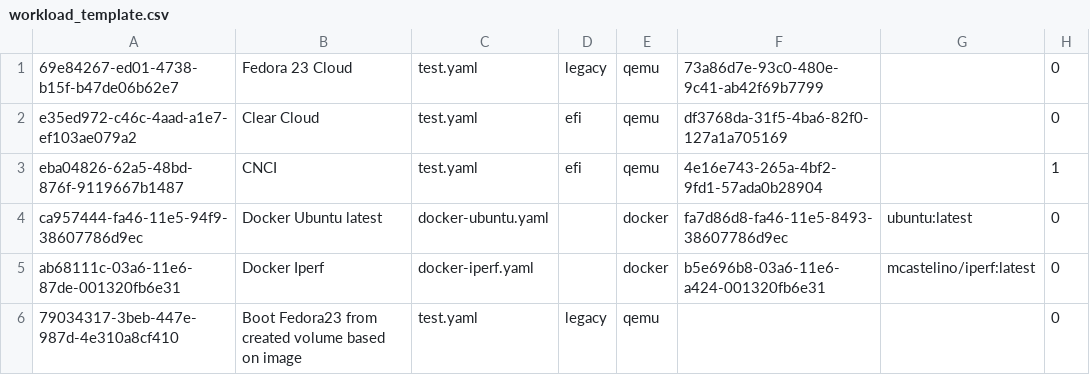
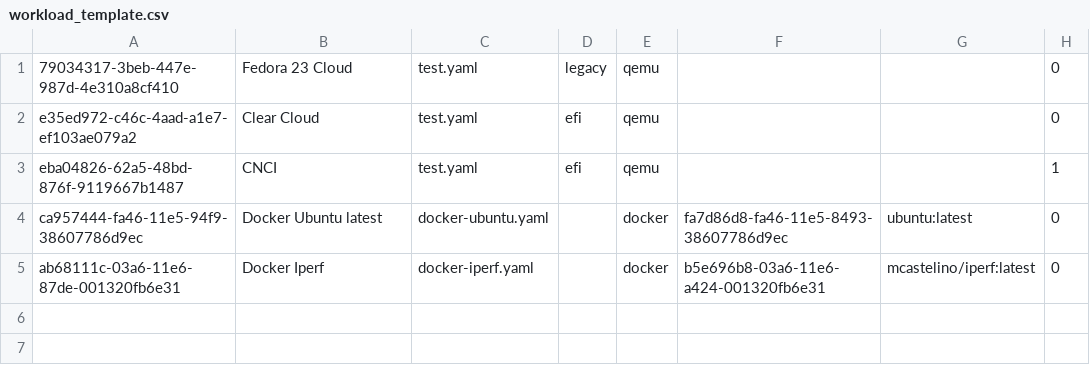
Before and after one commit to ciao-project/ciao, a CSV file: ciao-controller/tables/workload_template.csv, drawn as a sheet.

Commit message:
ciao-controller: Update reference workloads to use volumes
This migrates the clusters from using images on each CN to using images
backed by volume storage.

Signed-off-by: Rob Bradford <robert.bradford@intel.com>

```diff
--- a/ciao-controller/tables/workload_template.csv
+++ b/ciao-controller/tables/workload_template.csv
@@ -1,6 +1,5 @@
-69e84267-ed01-4738-b15f-b47de06b62e7,Fedora 23 Cloud,test.yaml,legacy,qemu,73a86d7e-93c0-480e-9c41-ab42f69b7799,"", 0
-e35ed972-c46c-4aad-a1e7-ef103ae079a2,Clear Cloud,test.yaml,efi,qemu,df3768da-31f5-4ba6-82f0-127a1a705169,"", 0
-eba04826-62a5-48bd-876f-9119667b1487,CNCI,test.yaml,efi,qemu,4e16e743-265a-4bf2-9fd1-57ada0b28904,"", 1
+79034317-3beb-447e-987d-4e310a8cf410,Fedora 23 Cloud,test.yaml,legacy,qemu,"","", 0
+e35ed972-c46c-4aad-a1e7-ef103ae079a2,Clear Cloud,test.yaml,efi,qemu,"","", 0
+eba04826-62a5-48bd-876f-9119667b1487,CNCI,test.yaml,efi,qemu,"","", 1
 ca957444-fa46-11e5-94f9-38607786d9ec,Docker Ubuntu latest,docker-ubuntu.yaml,"",docker,fa7d86d8-fa46-11e5-8493-38607786d9ec,"ubuntu:latest",0
 ab68111c-03a6-11e6-87de-001320fb6e31,Docker Iperf,docker-iperf.yaml,"",docker,b5e696b8-03a6-11e6-a424-001320fb6e31,"mcastelino/iperf:latest",0
-79034317-3beb-447e-987d-4e310a8cf410,Boot Fedora23 from created volume based on image,test.yaml,legacy,qemu,"","", 0
```
Also changed, not shown: 1 other file.
